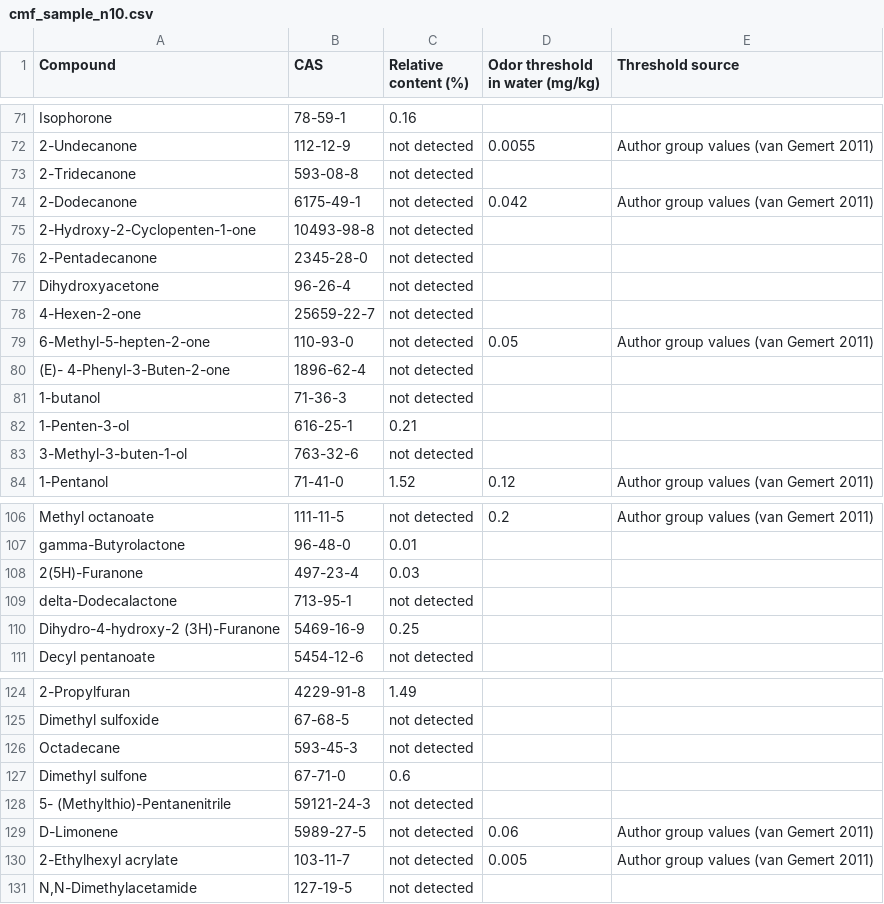
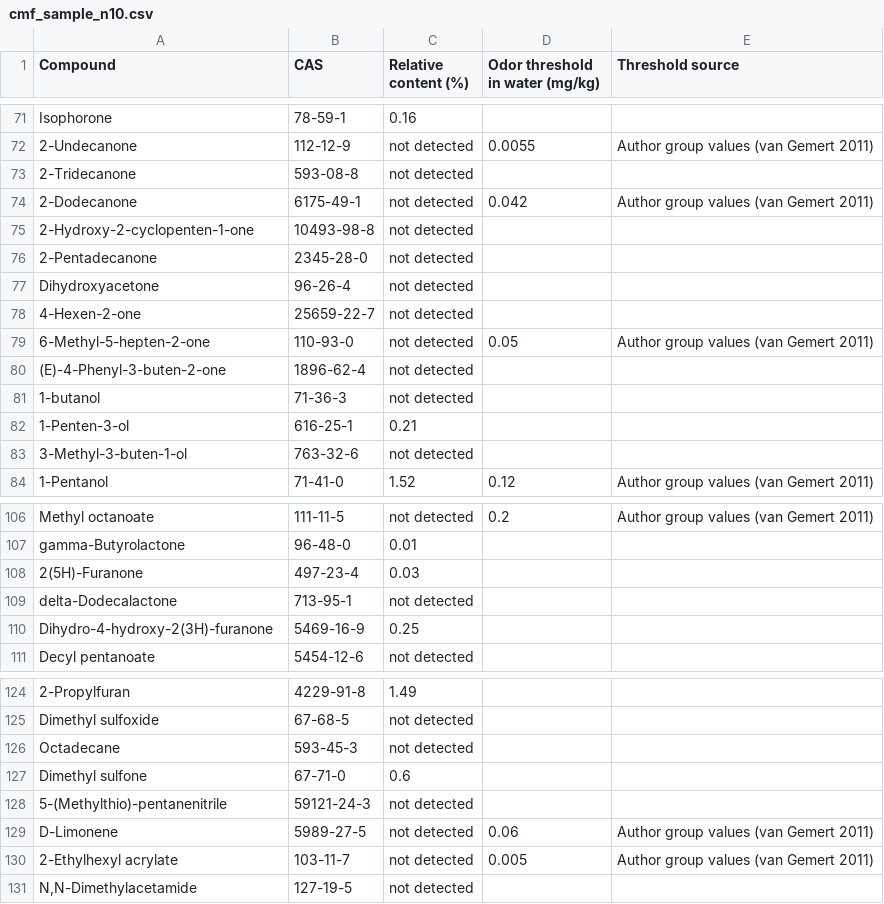
Before and after one commit to REDAMANCY564/redamancy564.github.io, a CSV file: case/data/cmf_sample_n10.csv, drawn as a sheet; only a part is shown, gaps mark what is left out.

```diff
--- a/case/data/cmf_sample_n10.csv
+++ b/case/data/cmf_sample_n10.csv
@@ -74,3 +74,3 @@ Isophorone,78-59-1,0.16,,
 2-Dodecanone,6175-49-1,not detected,0.042,Author group values (van Gemert 2011)
-2-Hydroxy-2-Cyclopenten-1-one,10493-98-8,not detected,,
+2-Hydroxy-2-cyclopenten-1-one,10493-98-8,not detected,,
 2-Pentadecanone,2345-28-0,not detected,,
@@ -79,3 +79,3 @@ Dihydroxyacetone,96-26-4,not detected,,
 6-Methyl-5-hepten-2-one,110-93-0,not detected,0.05,Author group values (van Gemert 2011)
-(E)- 4-Phenyl-3-Buten-2-one,1896-62-4,not detected,,
+(E)-4-Phenyl-3-buten-2-one,1896-62-4,not detected,,
 1-butanol,71-36-3,not detected,,
@@ -109,3 +109,3 @@ gamma-Butyrolactone,96-48-0,0.01,,
 delta-Dodecalactone,713-95-1,not detected,,
-Dihydro-4-hydroxy-2 (3H)-Furanone,5469-16-9,0.25,,
+Dihydro-4-hydroxy-2(3H)-furanone,5469-16-9,0.25,,
 Decyl pentanoate,5454-12-6,not detected,,
@@ -127,3 +127,3 @@ Octadecane,593-45-3,not detected,,
 Dimethyl sulfone,67-71-0,0.6,,
-5- (Methylthio)-Pentanenitrile,59121-24-3,not detected,,
+5-(Methylthio)-pentanenitrile,59121-24-3,not detected,,
 D-Limonene,5989-27-5,not detected,0.06,Author group values (van Gemert 2011)
```
Also changed, not shown: case/data/hm_target_n303.csv, case/data/pof_sample_n10.csv, 40 other files.
